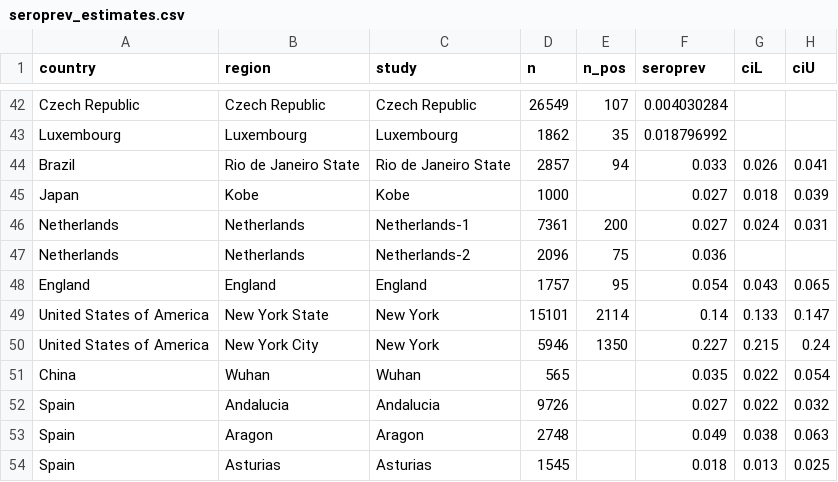
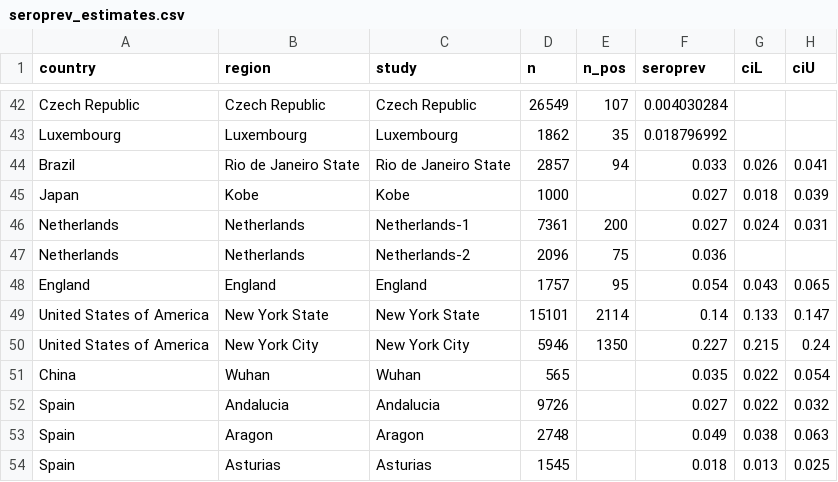
Before and after one commit to meganodris/International-COVID-IFR, a CSV file: data/seroprev_estimates.csv, drawn as a sheet; only a part is shown, gaps mark what is left out; the diff names each change by its address in the sheet, - before the commit and + after, or states it on an @@ line.

```diff
--- a/data/seroprev_estimates.csv
+++ b/data/seroprev_estimates.csv
-C49 (study): New York
+C49 (study): New York State
-C50 (study): New York
+C50 (study): New York City
```
Also changed, not shown: 3 other files.
